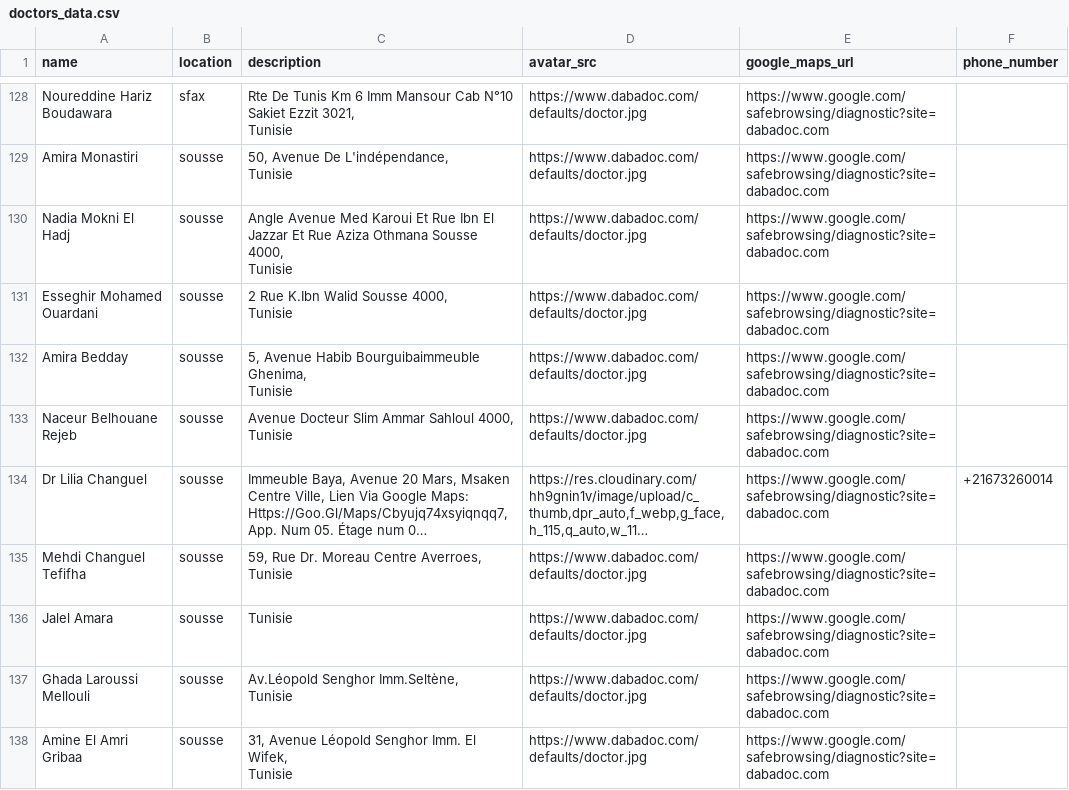
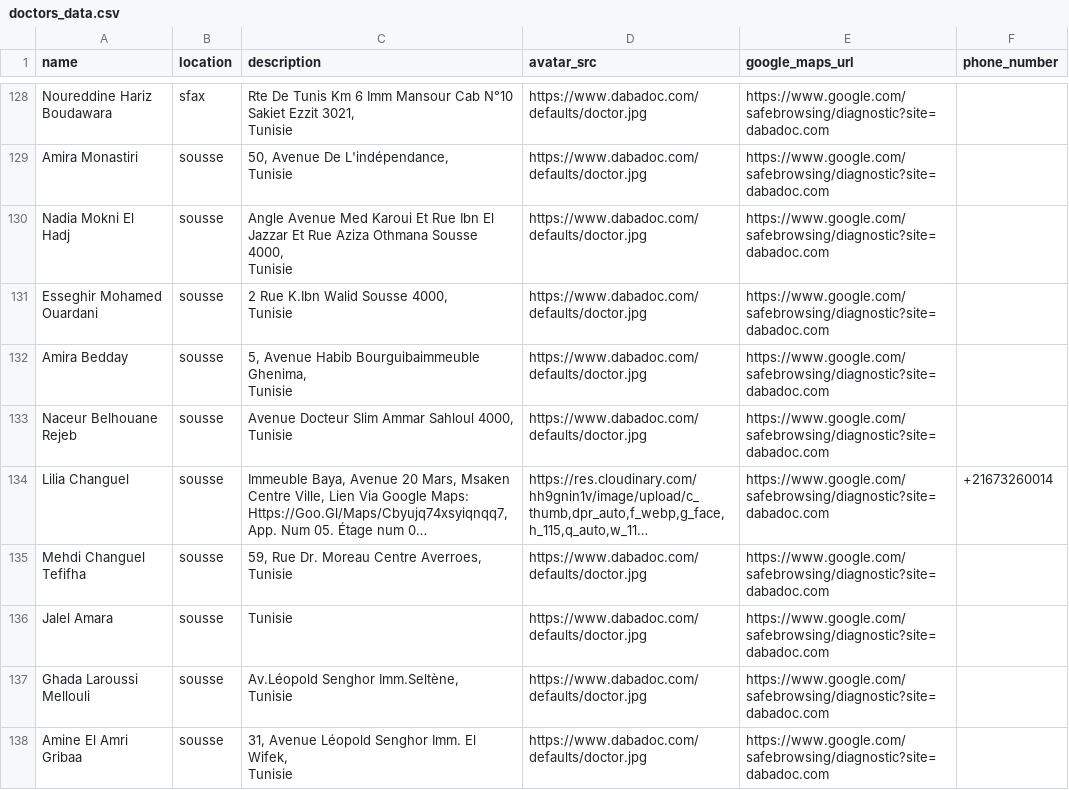
Before and after one commit to medaminemghirbi/DERMA-TN-backend, a CSV file: app/services/doctors_data.csv, drawn as a sheet; only a part is shown, gaps mark what is left out; long unchanged cells end in …; the diff covers the shown part only; the diff names each change by its address in the sheet, - before the commit and + after, or states it on an @@ line.

```diff
--- a/app/services/doctors_data.csv
+++ b/app/services/doctors_data.csv
-A134 (name): Dr Lilia Changuel
+A134 (name): Lilia Changuel
```
Also changed, not shown: 35 edited cells elsewhere in this file, 6 other files.
